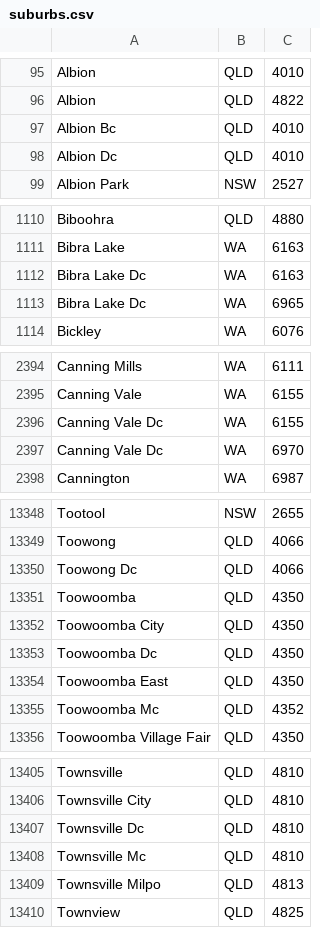
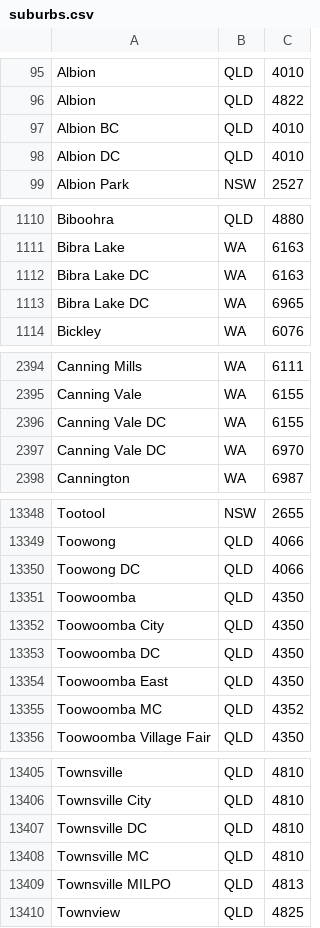
Before and after one commit to senpai-notices/Bookstore, a CSV file: BookstoreDomain/src/java/suburbs.csv, drawn as a sheet; only a part is shown, gaps mark what is left out; the diff covers the shown part only.

Commit message:
Fix capitalisation of abberviations

```diff
--- a/BookstoreDomain/src/java/suburbs.csv
+++ b/BookstoreDomain/src/java/suburbs.csv
@@ -96,4 +96,4 @@ Albion,QLD,4010
 Albion,QLD,4822
-Albion Bc,QLD,4010
-Albion Dc,QLD,4010
+Albion BC,QLD,4010
+Albion DC,QLD,4010
 Albion Park,NSW,2527
@@ -1111,4 +1111,4 @@ Biboohra,QLD,4880
 Bibra Lake,WA,6163
-Bibra Lake Dc,WA,6163
-Bibra Lake Dc,WA,6965
+Bibra Lake DC,WA,6163
+Bibra Lake DC,WA,6965
 Bickley,WA,6076
@@ -2395,4 +2395,4 @@ Canning Mills,WA,6111
 Canning Vale,WA,6155
-Canning Vale Dc,WA,6155
-Canning Vale Dc,WA,6970
+Canning Vale DC,WA,6155
+Canning Vale DC,WA,6970
 Cannington,WA,6987
@@ -13349,8 +13349,8 @@ Tootool,NSW,2655
 Toowong,QLD,4066
-Toowong Dc,QLD,4066
+Toowong DC,QLD,4066
 Toowoomba,QLD,4350
 Toowoomba City,QLD,4350
-Toowoomba Dc,QLD,4350
+Toowoomba DC,QLD,4350
 Toowoomba East,QLD,4350
-Toowoomba Mc,QLD,4352
+Toowoomba MC,QLD,4352
 Toowoomba Village Fair,QLD,4350
@@ -13406,5 +13406,5 @@ Townsville,QLD,4810
 Townsville City,QLD,4810
-Townsville Dc,QLD,4810
-Townsville Mc,QLD,4810
-Townsville Milpo,QLD,4813
+Townsville DC,QLD,4810
+Townsville MC,QLD,4810
+Townsville MILPO,QLD,4813
 Townview,QLD,4825
```
Also changed, not shown: 100 edited cells elsewhere in this file.
